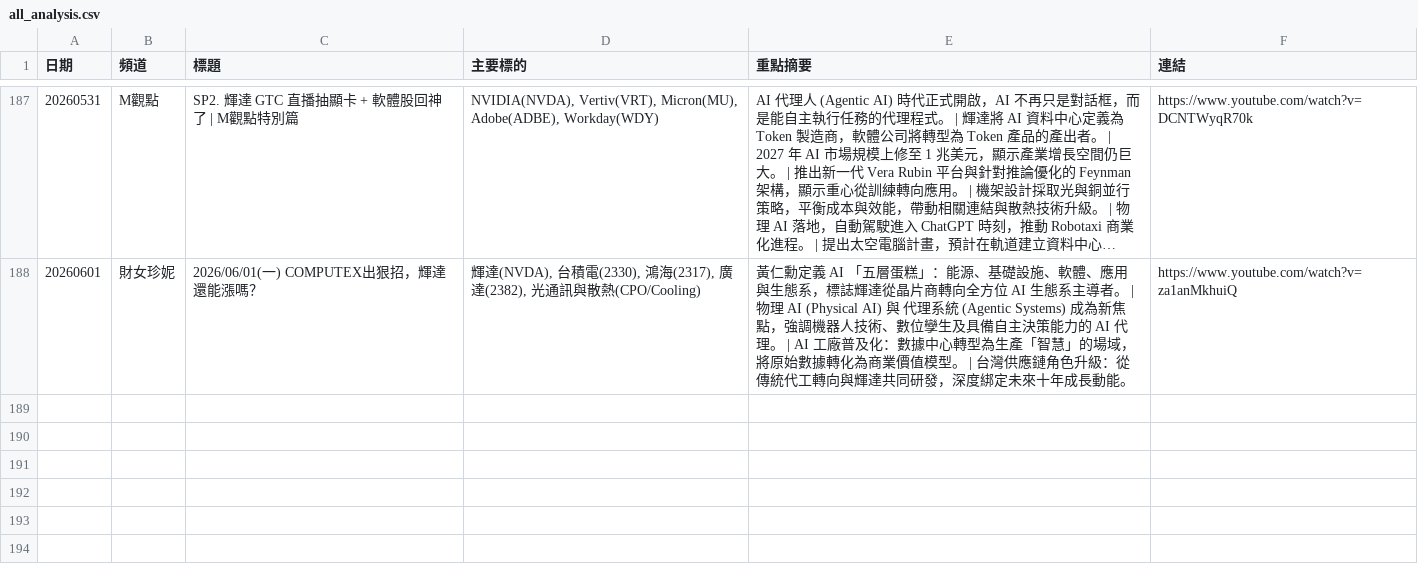
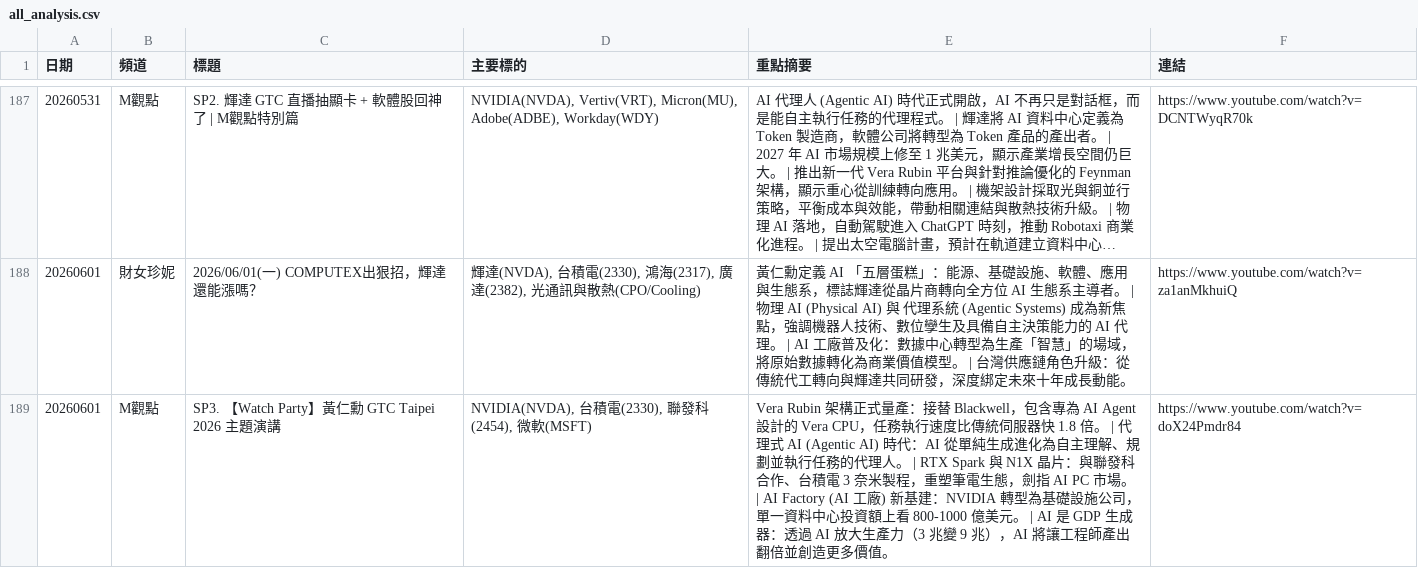
Before and after one commit to GwanlinHo/yt_podcast_analysis, a CSV file: data/all_analysis.csv, drawn as a sheet; only a part is shown, gaps mark what is left out; long unchanged cells end in …; the diff names each change by its address in the sheet, - before the commit and + after, or states it on an @@ line.

```diff
--- a/data/all_analysis.csv
+++ b/data/all_analysis.csv
+row 189: 20260601 | M觀點 | SP3. 【Watch Party】黃仁勳 GTC Taipei 2026 主題演講 | NVIDIA(NVDA), 台積電(2330), 聯發科(2454), 微軟(MSFT) | Vera Rubin 架構正式量產：接替 Blackwell，包含專為 AI Agent 設計的 Vera CPU，任務執行速度比傳統伺服器快 1.8 倍。 | 代理式 AI (Agentic AI) 時代：AI 從單純生成進化為自主理解、規劃並執行任務的代理人。 | RTX Spark 與 N1X 晶片：與聯發科合作、台積電 3 奈米製程，重塑筆電生態，劍指 AI PC 市場。 | AI Factory (AI 工廠) 新基建：NVIDIA 轉型為基礎設施公司，單一資料中心投資額上看 800-1000 億美元。 | AI 是 GDP 生成器：透過 AI 放大生產力（3 兆變 9 兆），AI 將讓工程師產出翻倍並創造更多價值。 | https://www.youtube.com/watch?v=doX24Pmdr84
```
Also changed, not shown: 7 other files.
